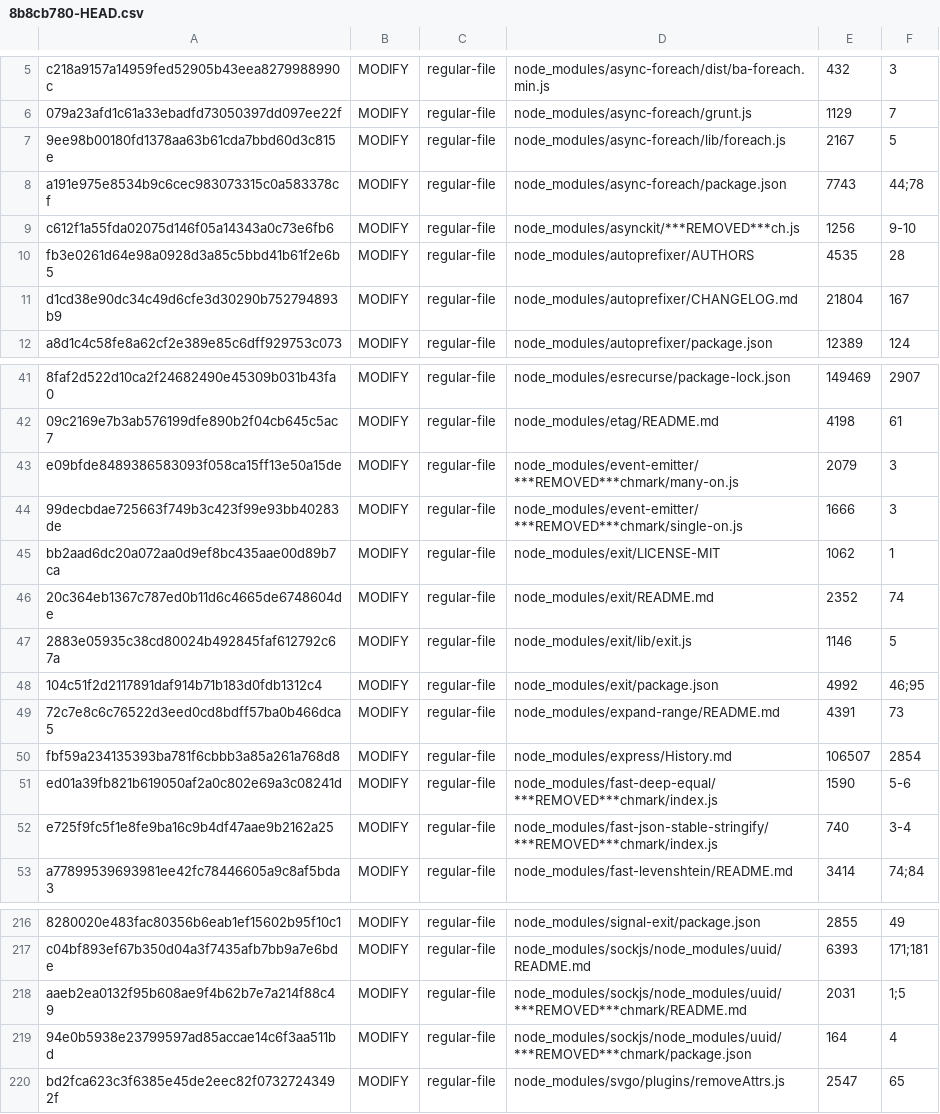
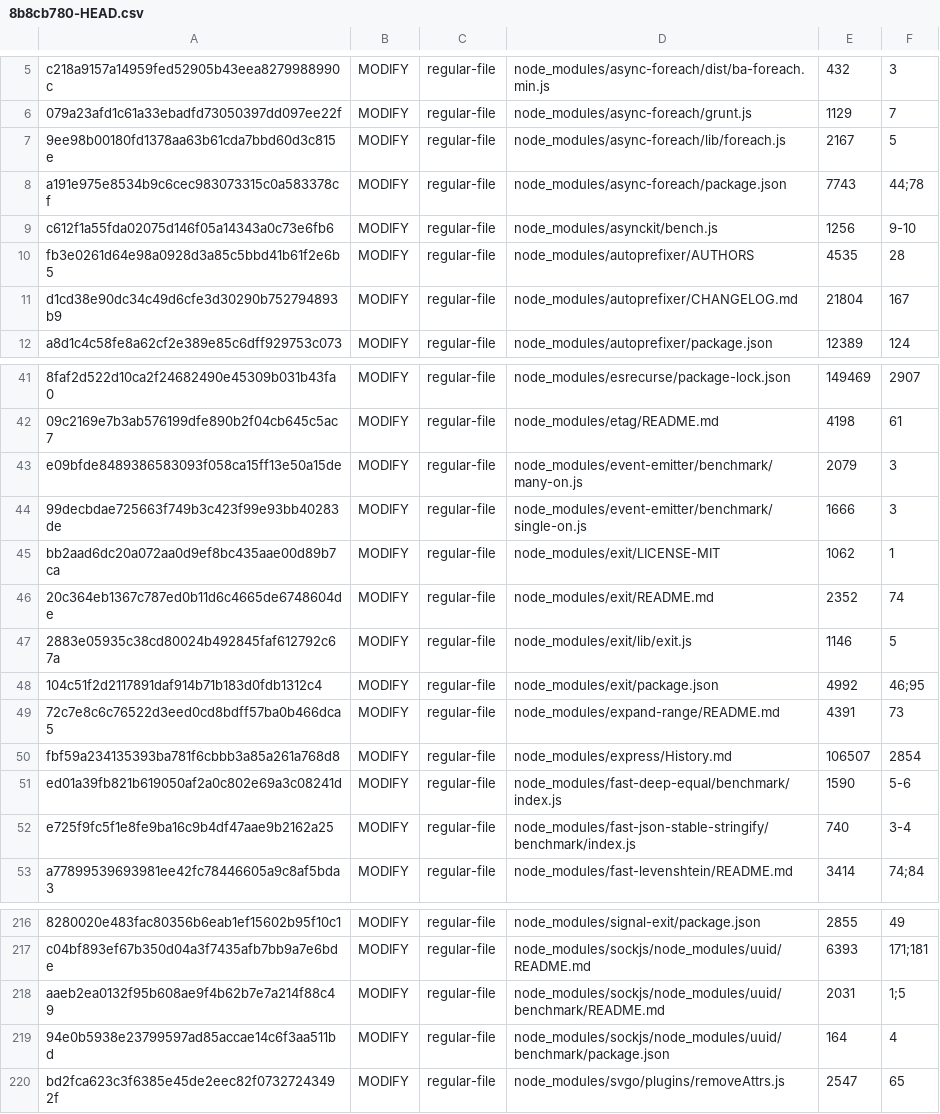
Before and after one commit to arcadia168/react-node-car-app, a CSV file: ..bfg-report/2023-08-17/13-58-38/protected-dirt/8b8cb780-HEAD.csv, drawn as a sheet; only a part is shown, gaps mark what is left out; the diff names each change by its address in the sheet, - before the commit and + after, or states it on an @@ line.

```diff
--- a/..bfg-report/2023-08-17/13-58-38/protected-dirt/8b8cb780-HEAD.csv
+++ b/..bfg-report/2023-08-17/13-58-38/protected-dirt/8b8cb780-HEAD.csv
-D9: node_modules/asynckit/***REMOVED***ch.js
+D9: node_modules/asynckit/bench.js
-D43: node_modules/event-emitter/***REMOVED***chmark/many-on.js
+D43: node_modules/event-emitter/benchmark/many-on.js
-D44: node_modules/event-emitter/***REMOVED***chmark/single-on.js
+D44: node_modules/event-emitter/benchmark/single-on.js
-D51: node_modules/fast-deep-equal/***REMOVED***chmark/index.js
+D51: node_modules/fast-deep-equal/benchmark/index.js
-D52: node_modules/fast-json-stable-stringify/***REMOVED***chmark/index.js
+D52: node_modules/fast-json-stable-stringify/benchmark/index.js
-D218: node_modules/sockjs/node_modules/uuid/***REMOVED***chmark/README.md
+D218: node_modules/sockjs/node_modules/uuid/benchmark/README.md
-D219: node_modules/sockjs/node_modules/uuid/***REMOVED***chmark/package.json
+D219: node_modules/sockjs/node_modules/uuid/benchmark/package.json
```
Also changed, not shown: ..bfg-report/2023-08-17/14-04-34/protected-dirt/49061be4-HEAD.csv, 6 other files.
